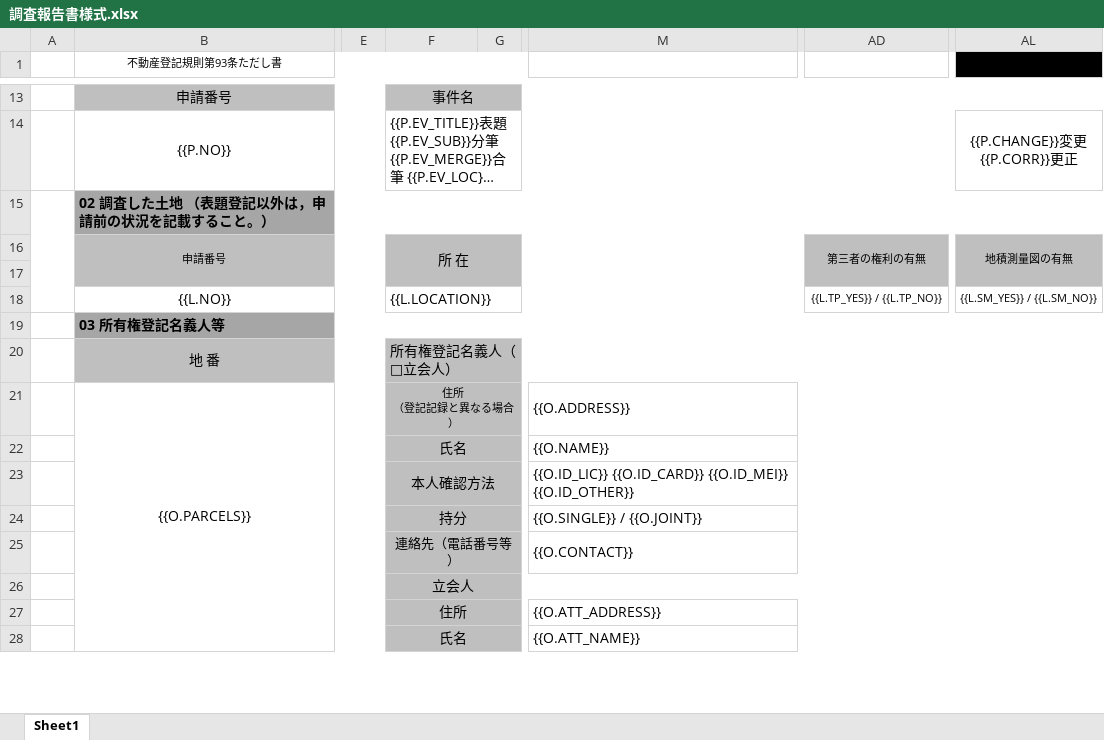
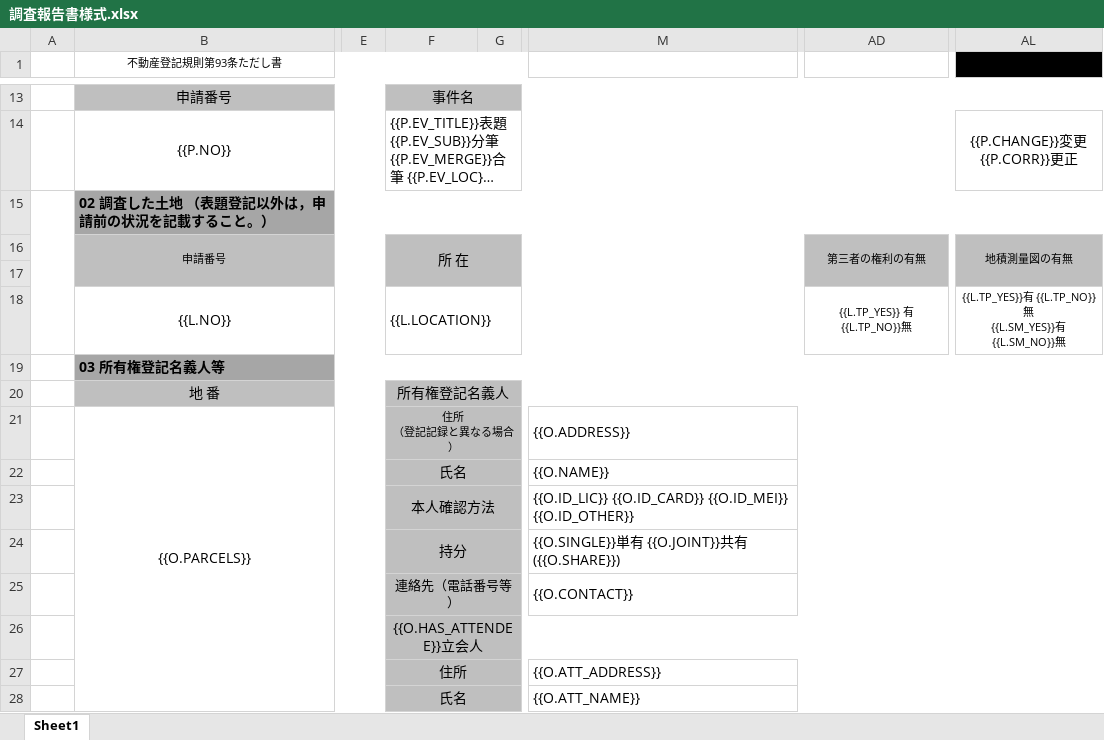
Before and after one commit to yokoyamataro/NodeCloudICT, an Excel workbook: public/調査報告書様式.xlsx, sheet Sheet1, drawn as a sheet; only a part is shown, gaps mark what is left out; long unchanged cells end in …; values as stored, in another font and other column widths than the file's, no borders; charts and pictures not drawn; ↵ is a line break in a cell; the diff covers the shown part only; the diff names each change by its address in the sheet, - before the commit and + after, or states it on an @@ line.

```diff
--- a/public/調査報告書様式.xlsx (sheet Sheet1)
+++ b/public/調査報告書様式.xlsx (sheet Sheet1)
-AD18: {{L.TP_YES}} / {{L.TP_NO}}
+AD18: {{L.TP_YES}} 有 {{L.TP_NO}}無
-AL18: {{L.SM_YES}} / {{L.SM_NO}}
+AL18: {{L.TP_YES}}有 {{L.TP_NO}}無 ↵ {{L.SM_YES}}有 {{L.SM_NO}}無
-F20: 所有権登記名義人（□立会人）
+F20: 所有権登記名義人
-F20 alignment: left
+F20 alignment: center
-M24: {{O.SINGLE}} / {{O.JOINT}}
+M24: {{O.SINGLE}}単有 {{O.JOINT}}共有 ({{O.SHARE}})
-F26: 立会人
+F26: {{O.HAS_ATTENDEE}}立会人
```
Also changed, not shown: 6 added rows, 5 removed rows, 2 moved rows, 45 edited cells, cell formats and merged cells elsewhere in this sheet.
